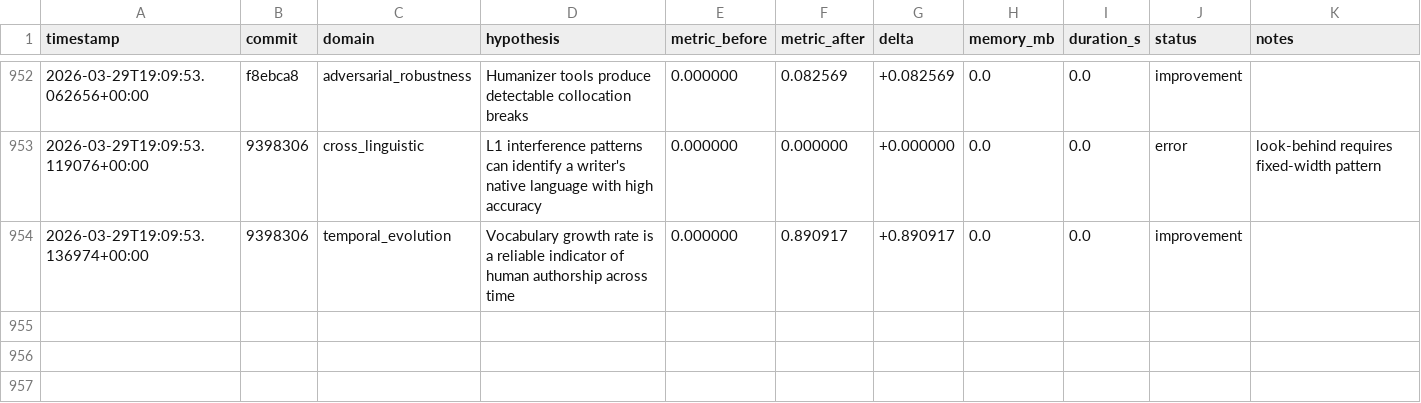
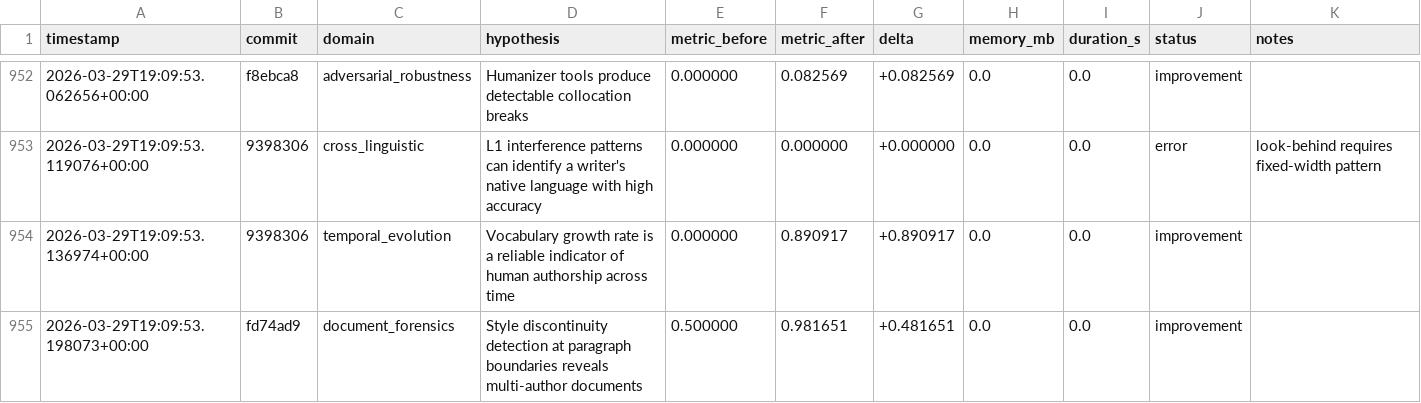
Before and after one commit to adedayoagarau/provenance, a TSV file: autoresearch/results/results.tsv, drawn as a sheet; only a part is shown, gaps mark what is left out; the diff names each change by its address in the sheet, - before the commit and + after, or states it on an @@ line.

Commit message:
autoresearch(document_forensics): improvement [doc-001] delta=+0.4817

```diff
--- a/autoresearch/results/results.tsv
+++ b/autoresearch/results/results.tsv
+row 955: 2026-03-29T19:09:53.198073+00:00 | fd74ad9 | document_forensics | Style discontinuity detection at paragraph boundaries reveals multi-author documents | 0.500000 | 0.981651 | +0.481651 | 0.0 | 0.0 | improvement
```
